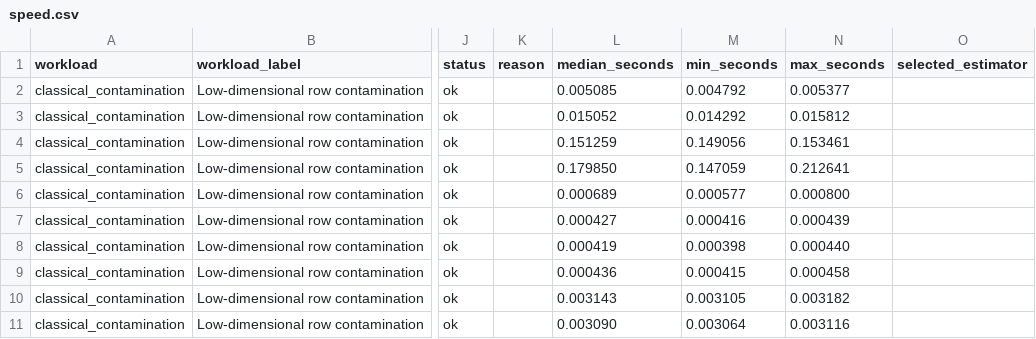
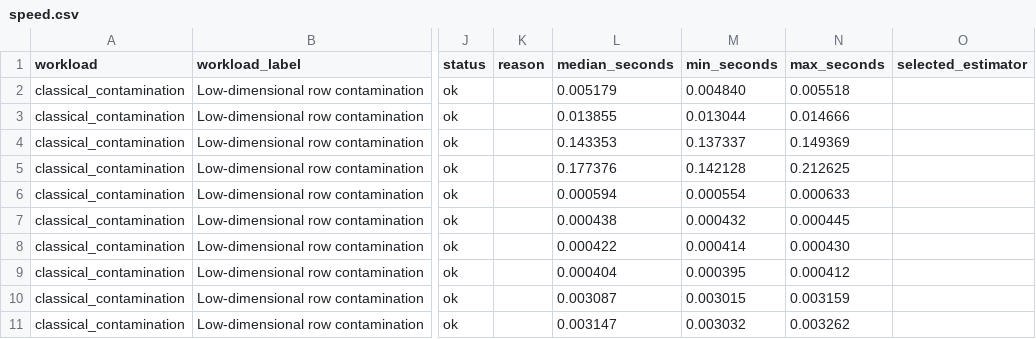
Before and after one commit to smiryusupov/robustcov, a CSV file: docs/_static/benchmarks/speed.csv, drawn as a sheet; only a part is shown, gaps mark what is left out; the diff covers the shown part only; the diff names each change by its address in the sheet, - before the commit and + after, or states it on an @@ line.

```diff
--- a/docs/_static/benchmarks/speed.csv
+++ b/docs/_static/benchmarks/speed.csv
-L2 (median_seconds): 0.005085
+L2 (median_seconds): 0.005179
-M2 (min_seconds): 0.004792
+M2 (min_seconds): 0.004840
-N2 (max_seconds): 0.005377
+N2 (max_seconds): 0.005518
-L3 (median_seconds): 0.015052
+L3 (median_seconds): 0.013855
-M3 (min_seconds): 0.014292
+M3 (min_seconds): 0.013044
-N3 (max_seconds): 0.015812
+N3 (max_seconds): 0.014666
-L4 (median_seconds): 0.151259
+L4 (median_seconds): 0.143353
-M4 (min_seconds): 0.149056
+M4 (min_seconds): 0.137337
-N4 (max_seconds): 0.153461
+N4 (max_seconds): 0.149369
-L5 (median_seconds): 0.179850
+L5 (median_seconds): 0.177376
-M5 (min_seconds): 0.147059
+M5 (min_seconds): 0.142128
-N5 (max_seconds): 0.212641
+N5 (max_seconds): 0.212625
-L6 (median_seconds): 0.000689
+L6 (median_seconds): 0.000594
-M6 (min_seconds): 0.000577
+M6 (min_seconds): 0.000554
-N6 (max_seconds): 0.000800
+N6 (max_seconds): 0.000633
-L7 (median_seconds): 0.000427
+L7 (median_seconds): 0.000438
-M7 (min_seconds): 0.000416
+M7 (min_seconds): 0.000432
-N7 (max_seconds): 0.000439
+N7 (max_seconds): 0.000445
-L8 (median_seconds): 0.000419
+L8 (median_seconds): 0.000422
-M8 (min_seconds): 0.000398
+M8 (min_seconds): 0.000414
-N8 (max_seconds): 0.000440
+N8 (max_seconds): 0.000430
-L9 (median_seconds): 0.000436
+L9 (median_seconds): 0.000404
-M9 (min_seconds): 0.000415
+M9 (min_seconds): 0.000395
-N9 (max_seconds): 0.000458
+N9 (max_seconds): 0.000412
-L10 (median_seconds): 0.003143
+L10 (median_seconds): 0.003087
-M10 (min_seconds): 0.003105
+M10 (min_seconds): 0.003015
-N10 (max_seconds): 0.003182
+N10 (max_seconds): 0.003159
-L11 (median_seconds): 0.003090
+L11 (median_seconds): 0.003147
-M11 (min_seconds): 0.003064
+M11 (min_seconds): 0.003032
-N11 (max_seconds): 0.003116
+N11 (max_seconds): 0.003262
```
Also changed, not shown: 101 edited cells elsewhere in this file, docs/_static/benchmarks/small_sample.csv, docs/_static/benchmarks/small_sample_summary.csv, 3 other files.
